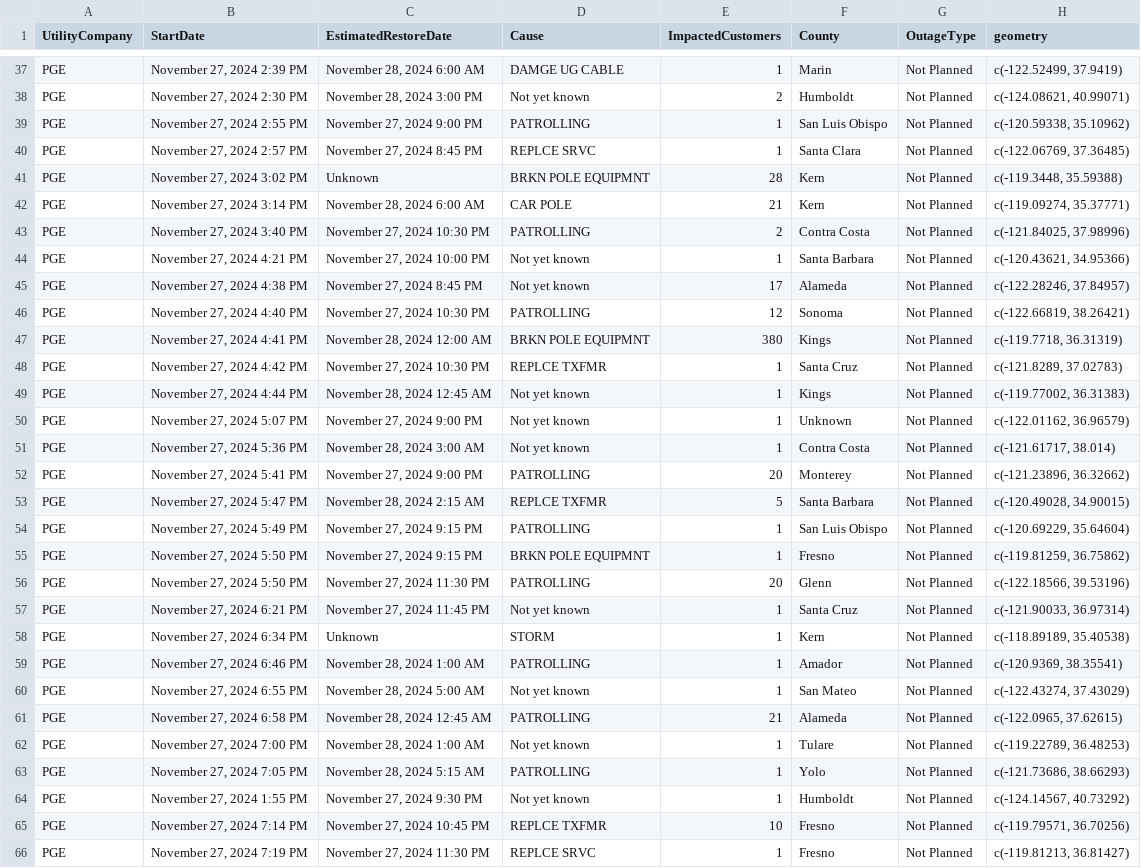
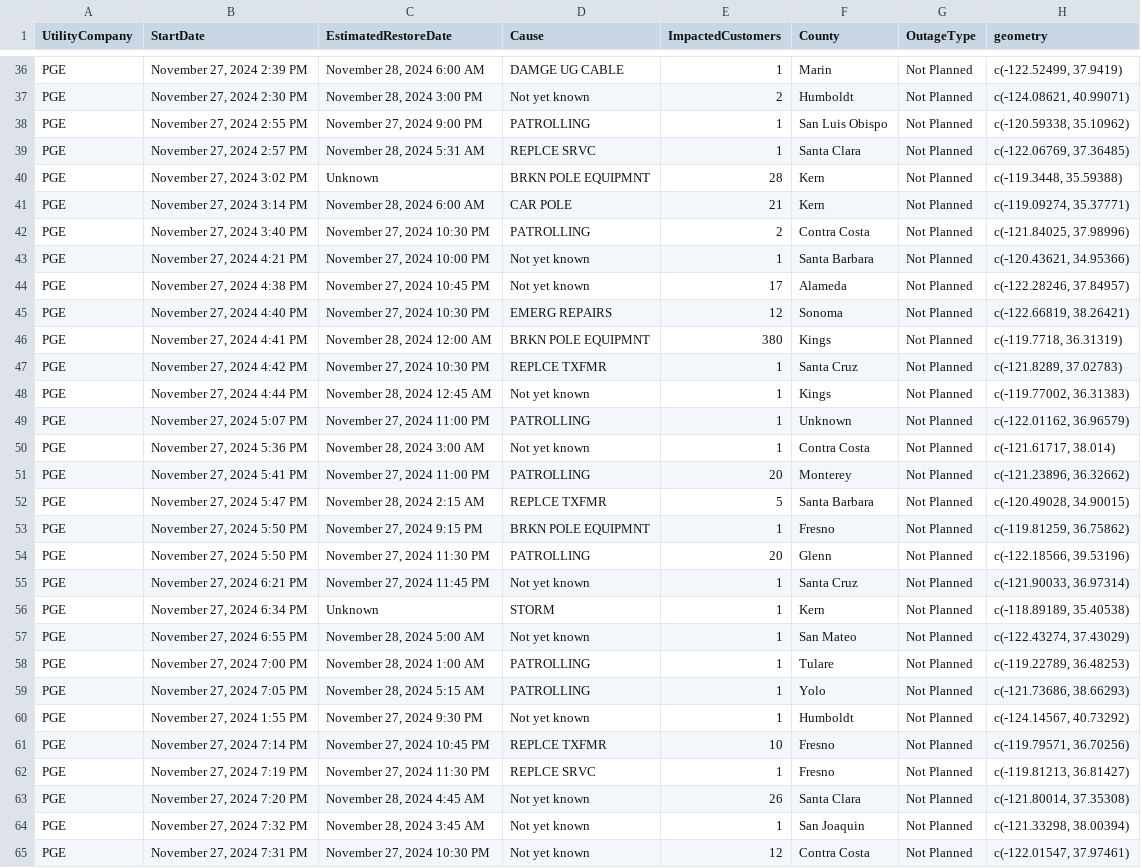
Before and after one commit to abcotvdata/power_outage_tracker, a CSV file: current_power_outages.csv, drawn as a sheet; only a part is shown, gaps mark what is left out; the shorter side is filled out with more unchanged rows; the diff covers the shown part only.

```diff
--- a/current_power_outages.csv
+++ b/current_power_outages.csv
@@ -39,3 +38,3 @@ PGE,"November 27, 2024  2:30 PM","November 28, 2024  3:00 PM",Not yet known,2,Hu
 PGE,"November 27, 2024  2:55 PM","November 27, 2024  9:00 PM",PATROLLING,1,San Luis Obispo,Not Planned,"c(-120.59338, 35.10962)"
-PGE,"November 27, 2024  2:57 PM","November 27, 2024  8:45 PM",REPLCE SRVC,1,Santa Clara,Not Planned,"c(-122.06769, 37.36485)"
+PGE,"November 27, 2024  2:57 PM","November 28, 2024  5:31 AM",REPLCE SRVC,1,Santa Clara,Not Planned,"c(-122.06769, 37.36485)"
 PGE,"November 27, 2024  3:02 PM",Unknown,BRKN POLE EQUIPMNT,28,Kern,Not Planned,"c(-119.3448, 35.59388)"
@@ -44,4 +43,4 @@ PGE,"November 27, 2024  3:40 PM","November 27, 2024 10:30 PM",PATROLLING,2,Contr
 PGE,"November 27, 2024  4:21 PM","November 27, 2024 10:00 PM",Not yet known,1,Santa Barbara,Not Planned,"c(-120.43621, 34.95366)"
-PGE,"November 27, 2024  4:38 PM","November 27, 2024  8:45 PM",Not yet known,17,Alameda,Not Planned,"c(-122.28246, 37.84957)"
-PGE,"November 27, 2024  4:40 PM","November 27, 2024 10:30 PM",PATROLLING,12,Sonoma,Not Planned,"c(-122.66819, 38.26421)"
+PGE,"November 27, 2024  4:38 PM","November 27, 2024 10:45 PM",Not yet known,17,Alameda,Not Planned,"c(-122.28246, 37.84957)"
+PGE,"November 27, 2024  4:40 PM","November 27, 2024 10:30 PM",EMERG REPAIRS,12,Sonoma,Not Planned,"c(-122.66819, 38.26421)"
 PGE,"November 27, 2024  4:41 PM","November 28, 2024 12:00 AM",BRKN POLE EQUIPMNT,380,Kings,Not Planned,"c(-119.7718, 36.31319)"
@@ -49,7 +48,6 @@ PGE,"November 27, 2024  4:42 PM","November 27, 2024 10:30 PM",REPLCE TXFMR,1,San
 PGE,"November 27, 2024  4:44 PM","November 28, 2024 12:45 AM",Not yet known,1,Kings,Not Planned,"c(-119.77002, 36.31383)"
-PGE,"November 27, 2024  5:07 PM","November 27, 2024  9:00 PM",Not yet known,1,Unknown,Not Planned,"c(-122.01162, 36.96579)"
+PGE,"November 27, 2024  5:07 PM","November 27, 2024 11:00 PM",PATROLLING,1,Unknown,Not Planned,"c(-122.01162, 36.96579)"
 PGE,"November 27, 2024  5:36 PM","November 28, 2024  3:00 AM",Not yet known,1,Contra Costa,Not Planned,"c(-121.61717, 38.014)"
-PGE,"November 27, 2024  5:41 PM","November 27, 2024  9:00 PM",PATROLLING,20,Monterey,Not Planned,"c(-121.23896, 36.32662)"
+PGE,"November 27, 2024  5:41 PM","November 27, 2024 11:00 PM",PATROLLING,20,Monterey,Not Planned,"c(-121.23896, 36.32662)"
 PGE,"November 27, 2024  5:47 PM","November 28, 2024  2:15 AM",REPLCE TXFMR,5,Santa Barbara,Not Planned,"c(-120.49028, 34.90015)"
-PGE,"November 27, 2024  5:49 PM","November 27, 2024  9:15 PM",PATROLLING,1,San Luis Obispo,Not Planned,"c(-120.69229, 35.64604)"
 PGE,"November 27, 2024  5:50 PM","November 27, 2024  9:15 PM",BRKN POLE EQUIPMNT,1,Fresno,Not Planned,"c(-119.81259, 36.75862)"
@@ -58,6 +56,4 @@ PGE,"November 27, 2024  6:21 PM","November 27, 2024 11:45 PM",Not yet known,1,Sa
 PGE,"November 27, 2024  6:34 PM",Unknown,STORM,1,Kern,Not Planned,"c(-118.89189, 35.40538)"
-PGE,"November 27, 2024  6:46 PM","November 28, 2024  1:00 AM",PATROLLING,1,Amador,Not Planned,"c(-120.9369, 38.35541)"
 PGE,"November 27, 2024  6:55 PM","November 28, 2024  5:00 AM",Not yet known,1,San Mateo,Not Planned,"c(-122.43274, 37.43029)"
-PGE,"November 27, 2024  6:58 PM","November 28, 2024 12:45 AM",PATROLLING,21,Alameda,Not Planned,"c(-122.0965, 37.62615)"
-PGE,"November 27, 2024  7:00 PM","November 28, 2024  1:00 AM",Not yet known,1,Tulare,Not Planned,"c(-119.22789, 36.48253)"
+PGE,"November 27, 2024  7:00 PM","November 28, 2024  1:00 AM",PATROLLING,1,Tulare,Not Planned,"c(-119.22789, 36.48253)"
 PGE,"November 27, 2024  7:05 PM","November 28, 2024  5:15 AM",PATROLLING,1,Yolo,Not Planned,"c(-121.73686, 38.66293)"
```
Also changed, not shown: 4 added rows, 2 removed rows and 4 edited cells elsewhere in this file, 5 other files.
